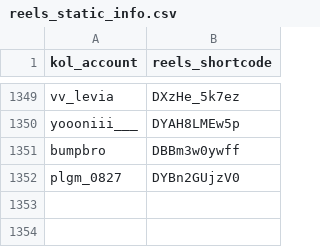
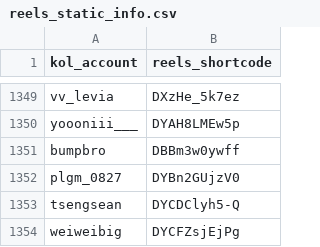
Before and after one commit to sabina-lu/kol-analysis-v2, a CSV file: data/reels_static_info.csv, drawn as a sheet; only a part is shown, gaps mark what is left out.

```diff
--- a/data/reels_static_info.csv
+++ b/data/reels_static_info.csv
@@ -1352 +1352,3 @@ bumpbro,DBBm3w0ywff
 plgm_0827,DYBn2GUjzV0
+tsengsean,DYCDClyh5-Q
+weiweibig,DYCFZsjEjPg
```
Also changed, not shown: data/profile_post_state.csv.
